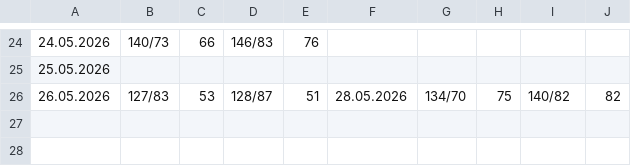
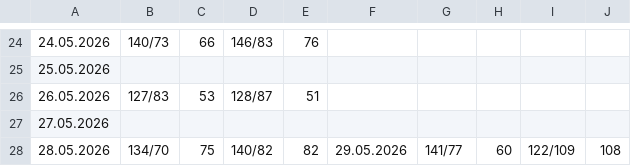
Before and after one commit to CorgiPuppy/notes, a CSV file: measuring-pressure/2026/05-may/results.csv, drawn as a sheet; only a part is shown, gaps mark what is left out.

Commit message:
feat: add results for today's afternoon.

```diff
--- a/measuring-pressure/2026/05-may/results.csv
+++ b/measuring-pressure/2026/05-may/results.csv
@@ -25,2 +25,4 @@
 25.05.2026,,,,,,,,
-26.05.2026,127/83,53,128/87,51,28.05.2026,134/70,75,140/82,82,
+26.05.2026,127/83,53,128/87,51,
+27.05.2026,,,,,,,,
+28.05.2026,134/70,75,140/82,82,29.05.2026,141/77,60,122/109,108,
```
